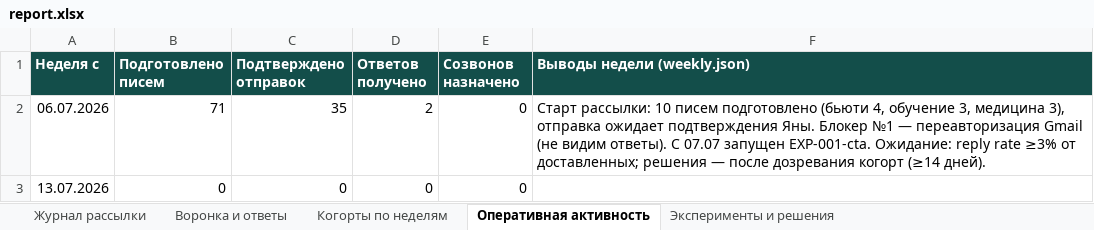
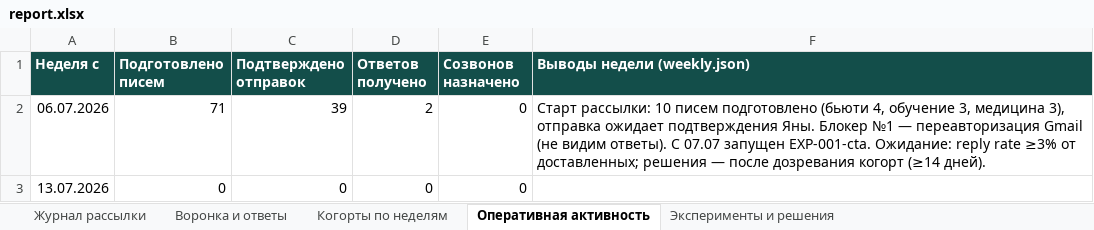
Before and after one commit to CaptPluton/testing-repositity, an Excel workbook: sales-agent/report/report.xlsx, sheet Оперативная активность, drawn as a sheet; values as stored, in another font and other column widths than the file's, no borders; the diff names each change by its address in the sheet, - before the commit and + after, or states it on an @@ line.

```diff
--- a/sales-agent/report/report.xlsx (sheet Оперативная активность)
+++ b/sales-agent/report/report.xlsx (sheet Оперативная активность)
-C2 (Подтверждено отправок): 35
+C2 (Подтверждено отправок): 39
```
Also changed, not shown: sheet Журнал рассылки, sheet Воронка и ответы, sheet Эксперименты и решения, sheet Когорты по неделям, 4 other files.
